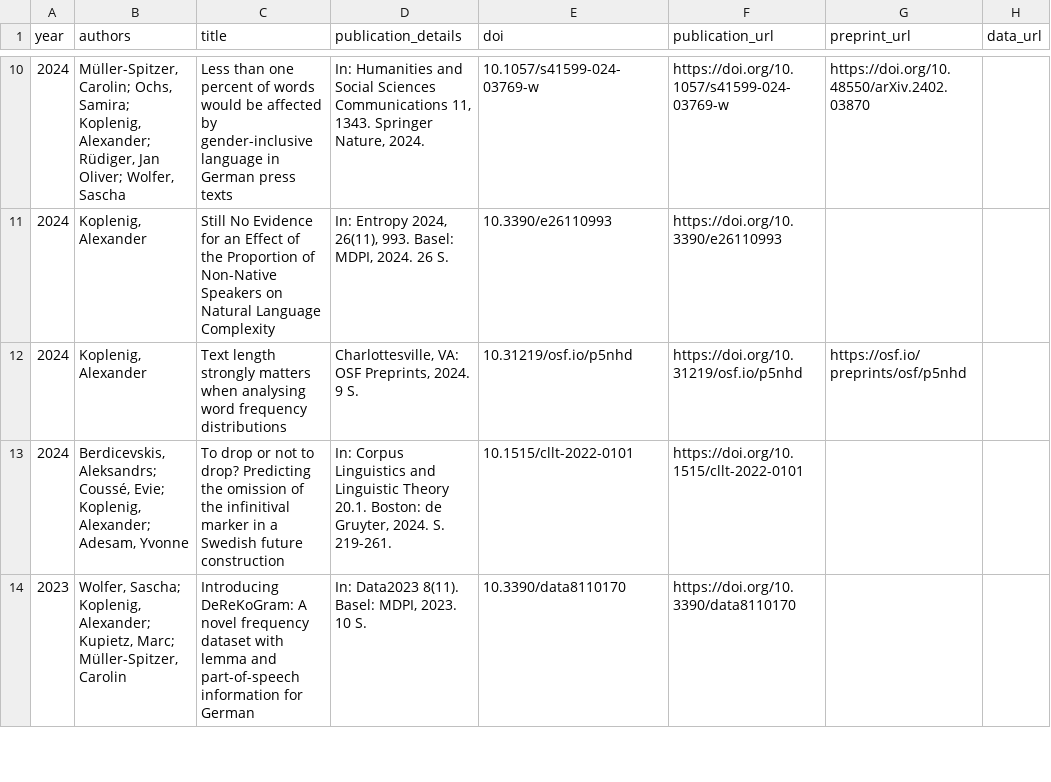
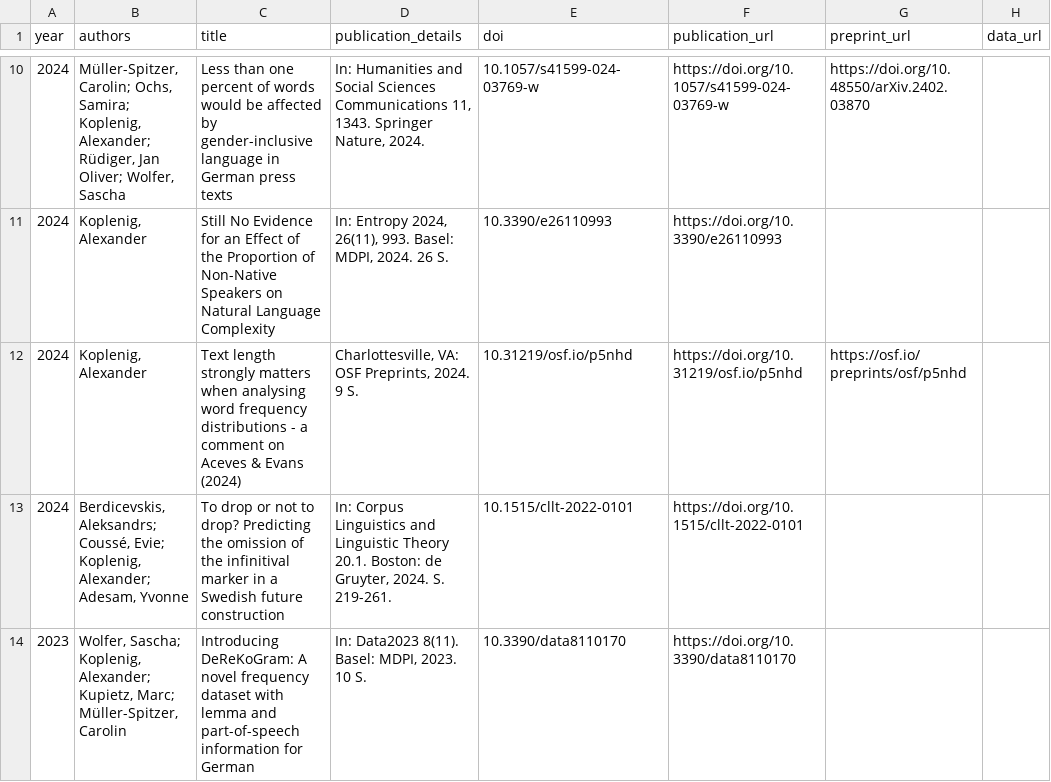
Before and after one commit to Koplenig/koplenig.github.io, a CSV file: data/publications_manual.csv, drawn as a sheet; only a part is shown, gaps mark what is left out; the diff names each change by its address in the sheet, - before the commit and + after, or states it on an @@ line.

Commit message:
Update publication entry for Koplenig, Alexander

```diff
--- a/data/publications_manual.csv
+++ b/data/publications_manual.csv
-C12 (title): …frequency distributions
+C12 (title): …frequency distributions - a comment on Aceves & Evans (2024)
```
